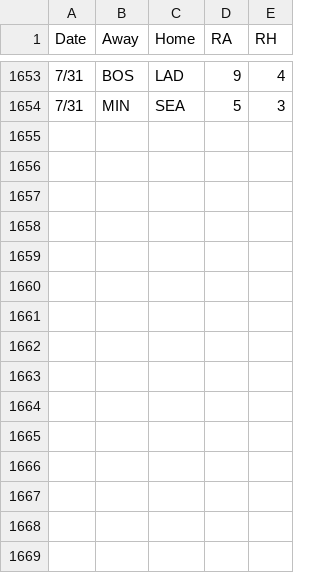
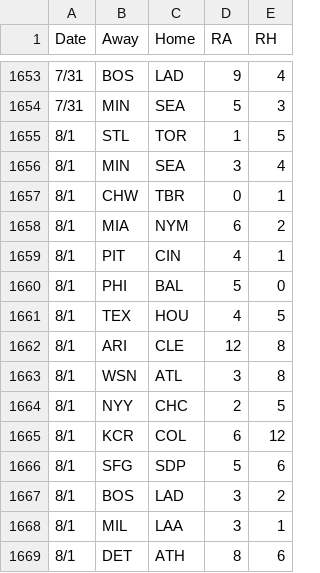
Before and after one commit to 2Skupz/2Skupz.github.io, a CSV file: mlbTiebreak/data/gameFiles/2026games.csv, drawn as a sheet; only a part is shown, gaps mark what is left out.

```diff
--- a/mlbTiebreak/data/gameFiles/2026games.csv
+++ b/mlbTiebreak/data/gameFiles/2026games.csv
@@ -1654 +1654,16 @@ Date,Away,Home,RA,RH
 7/31,MIN,SEA,5,3
+8/1,STL,TOR,1,5
+8/1,MIN,SEA,3,4
+8/1,CHW,TBR,0,1
+8/1,MIA,NYM,6,2
+8/1,PIT,CIN,4,1
+8/1,PHI,BAL,5,0
+8/1,TEX,HOU,4,5
+8/1,ARI,CLE,12,8
+8/1,WSN,ATL,3,8
+8/1,NYY,CHC,2,5
+8/1,KCR,COL,6,12
+8/1,SFG,SDP,5,6
+8/1,BOS,LAD,3,2
+8/1,MIL,LAA,3,1
+8/1,DET,ATH,8,6
```
Also changed, not shown: 13 other files.
